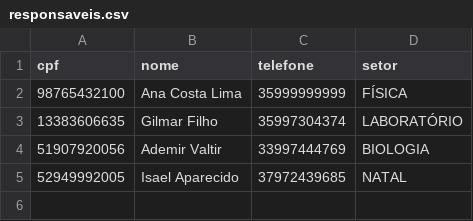
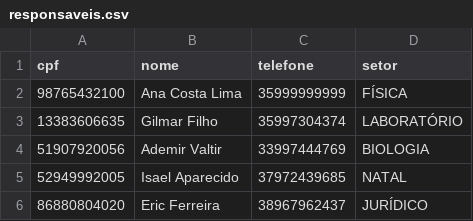
Before and after one commit to gilmar-filho/Projeto-Engenharia_de_Software, a CSV file: Etapa_3/bombonas/data/responsaveis.csv, drawn as a sheet.

```diff
--- a/Etapa_3/bombonas/data/responsaveis.csv
+++ b/Etapa_3/bombonas/data/responsaveis.csv
@@ -5 +5,2 @@ cpf,nome,telefone,setor
 52949992005,Isael Aparecido,37972439685,NATAL
+86880804020,Eric Ferreira,38967962437,JURÍDICO
```
Also changed, not shown: 4 other files.
